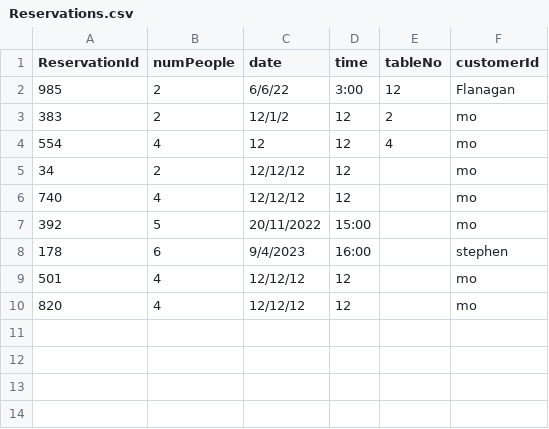
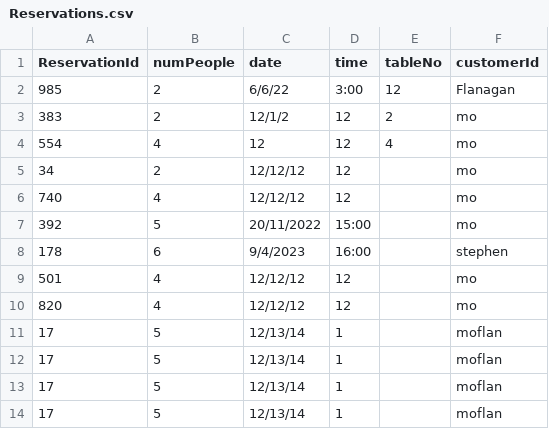
Before and after one commit to Whomstt/CS4013-Project-Yum, a CSV file: Reservations.csv, drawn as a sheet; the diff names each change by its address in the sheet, - before the commit and + after, or states it on an @@ line.

```diff
--- a/Reservations.csv
+++ b/Reservations.csv
+row 11: 17 | 5 | 12/13/14 | 1 |  | moflan
+row 12: 17 | 5 | 12/13/14 | 1 |  | moflan
+row 13: 17 | 5 | 12/13/14 | 1 |  | moflan
+row 14: 17 | 5 | 12/13/14 | 1 |  | moflan
```
Also changed, not shown: 6 other files.
